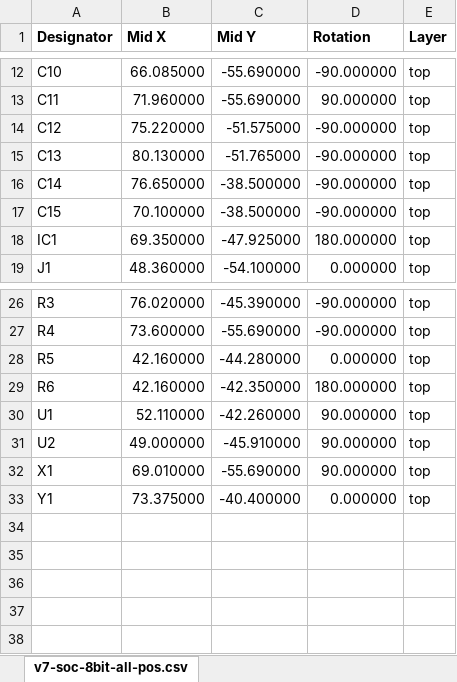
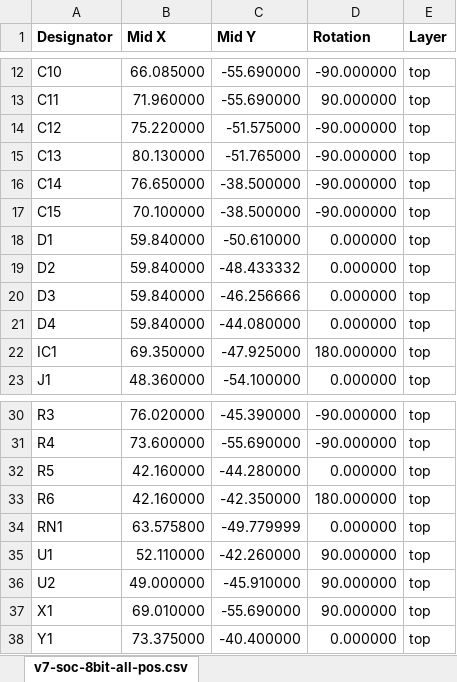
Before and after one commit to vroland/epdiy-hardware, an Excel workbook: v7-soc-8bit/fabrication/v7-soc-8bit-all-pos.xlsx, sheet v7-soc-8bit-all-pos.csv, drawn as a sheet; only a part is shown, gaps mark what is left out; values as stored, in another font and other column widths than the file's, no borders; the diff names each change by its address in the sheet, - before the commit and + after, or states it on an @@ line.

```diff
--- a/v7-soc-8bit/fabrication/v7-soc-8bit-all-pos.xlsx (sheet v7-soc-8bit-all-pos.csv)
+++ b/v7-soc-8bit/fabrication/v7-soc-8bit-all-pos.xlsx (sheet v7-soc-8bit-all-pos.csv)
+row 18: D1 | 59.840000 | -50.610000 | 0.000000 | top
+row 19: D2 | 59.840000 | -48.433332 | 0.000000 | top
+row 20: D3 | 59.840000 | -46.256666 | 0.000000 | top
+row 21: D4 | 59.840000 | -44.080000 | 0.000000 | top
+row 34: RN1 | 63.575800 | -49.779999 | 0.000000 | top
```
Also changed, not shown: v7-soc-8bit/fabrication/BOM.xlsx, 23 other files.
